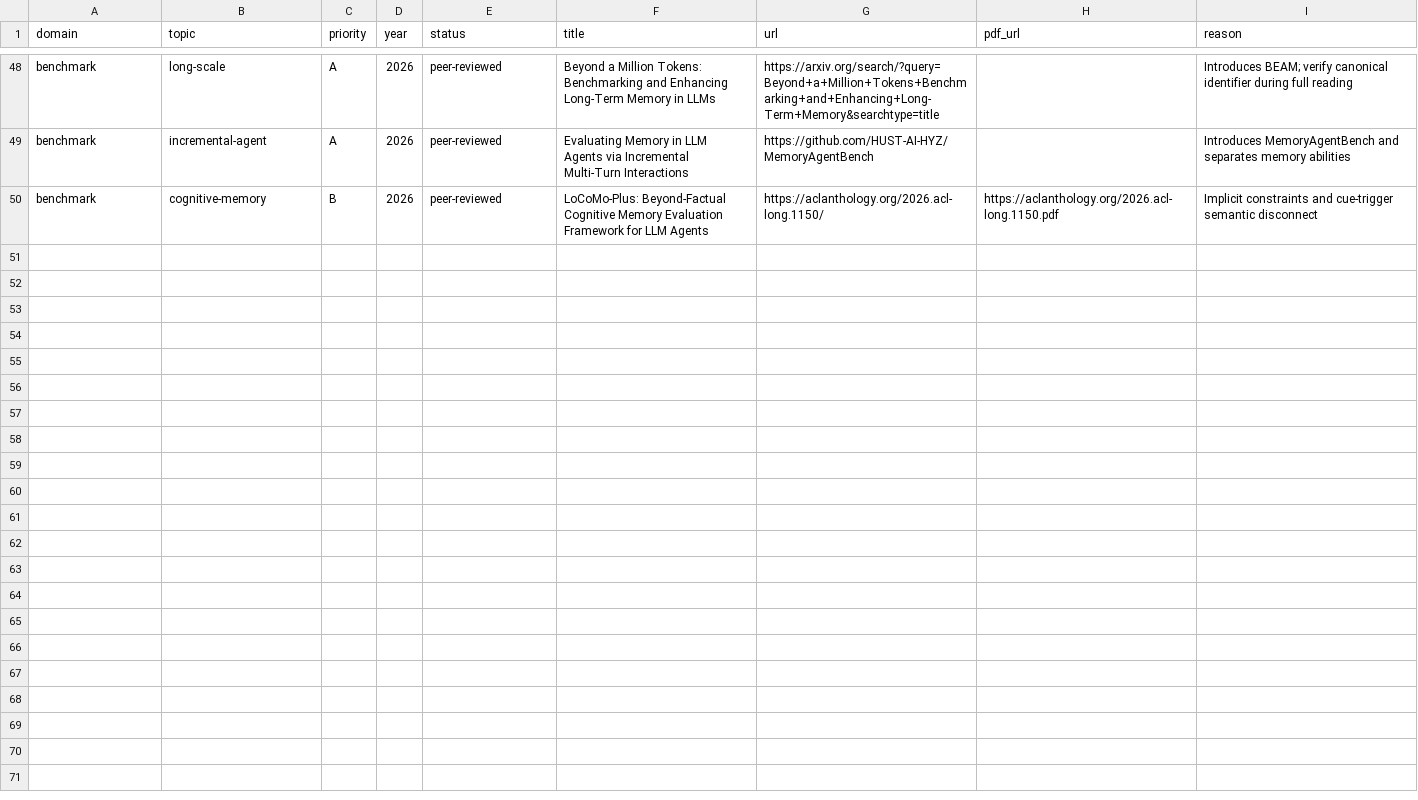
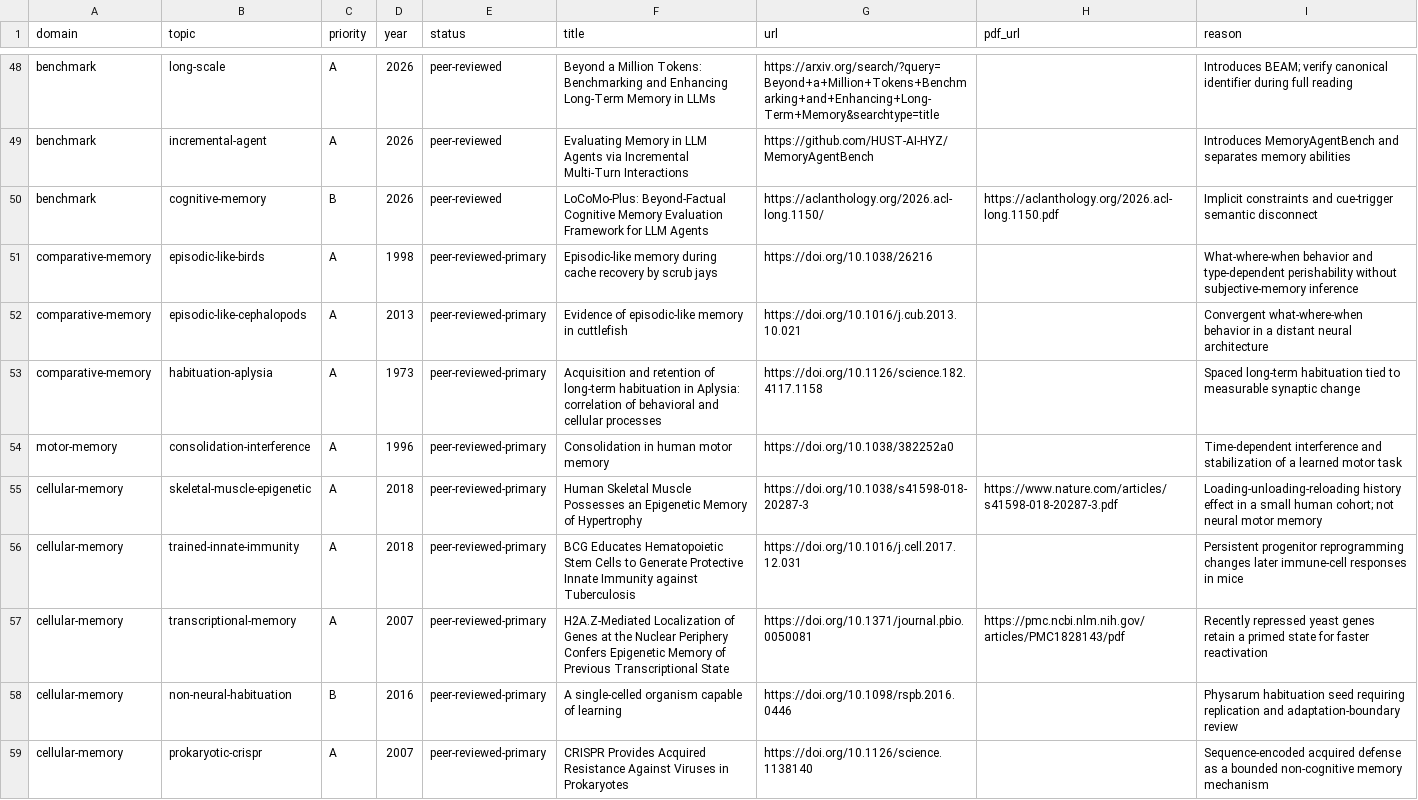
Before and after one commit to krapcys1-maker/adaptive-agent-memory-research, a CSV file: data/catalogs/papers-curated.csv, drawn as a sheet; only a part is shown, gaps mark what is left out.

```diff
--- a/data/catalogs/papers-curated.csv
+++ b/data/catalogs/papers-curated.csv
@@ -50 +50,10 @@ benchmark,incremental-agent,A,2026,peer-reviewed,Evaluating Memory in LLM Agents
 benchmark,cognitive-memory,B,2026,peer-reviewed,LoCoMo-Plus: Beyond-Factual Cognitive Memory Evaluation Framework for LLM Agents,https://aclanthology.org/2026.acl-long.1150/,https://aclanthology.org/2026.acl-long.1150.pdf,Implicit constraints and cue-trigger semantic disconnect
+comparative-memory,episodic-like-birds,A,1998,peer-reviewed-primary,Episodic-like memory during cache recovery by scrub jays,https://doi.org/10.1038/26216,,What-where-when behavior and type-dependent perishability without subjective-memory inference
+comparative-memory,episodic-like-cephalopods,A,2013,peer-reviewed-primary,Evidence of episodic-like memory in cuttlefish,https://doi.org/10.1016/j.cub.2013.10.021,,Convergent what-where-when behavior in a distant neural architecture
+comparative-memory,habituation-aplysia,A,1973,peer-reviewed-primary,Acquisition and retention of long-term habituation in Aplysia: correlation of behavioral and cellular processes,https://doi.org/10.1126/science.182.4117.1158,,Spaced long-term habituation tied to measurable synaptic change
+motor-memory,consolidation-interference,A,1996,peer-reviewed-primary,Consolidation in human motor memory,https://doi.org/10.1038/382252a0,,Time-dependent interference and stabilization of a learned motor task
+cellular-memory,skeletal-muscle-epigenetic,A,2018,peer-reviewed-primary,Human Skeletal Muscle Possesses an Epigenetic Memory of Hypertrophy,https://doi.org/10.1038/s41598-018-20287-3,https://www.nature.com/articles/s41598-018-20287-3.pdf,Loading-unloading-reloading history effect in a small human cohort; not neural motor memory
+cellular-memory,trained-innate-immunity,A,2018,peer-reviewed-primary,BCG Educates Hematopoietic Stem Cells to Generate Protective Innate Immunity against Tuberculosis,https://doi.org/10.1016/j.cell.2017.12.031,,Persistent progenitor reprogramming changes later immune-cell responses in mice
+cellular-memory,transcriptional-memory,A,2007,peer-reviewed-primary,H2A.Z-Mediated Localization of Genes at the Nuclear Periphery Confers Epigenetic Memory of Previous Transcriptional State,https://doi.org/10.1371/journal.pbio.0050081,https://pmc.ncbi.nlm.nih.gov/articles/PMC1828143/pdf,Recently repressed yeast genes retain a primed state for faster reactivation
+cellular-memory,non-neural-habituation,B,2016,peer-reviewed-primary,A single-celled organism capable of learning,https://doi.org/10.1098/rspb.2016.0446,,Physarum habituation seed requiring replication and adaptation-boundary review
+cellular-memory,prokaryotic-crispr,A,2007,peer-reviewed-primary,CRISPR Provides Acquired Resistance Against Viruses in Prokaryotes,https://doi.org/10.1126/science.1138140,,Sequence-encoded acquired defense as a bounded non-cognitive memory mechanism
```
Also changed, not shown: docs/07-literature/evidence-ledger.csv, 31 other files.
